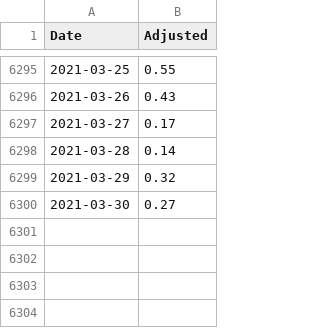
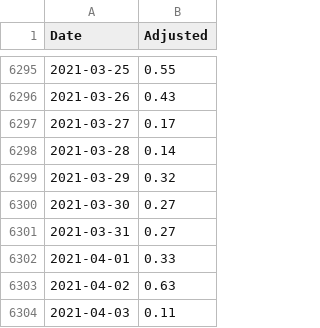
Before and after one commit to cristianpjensen/stock-market-prediction-via-google-trends, a CSV file: data/stock_market.csv, drawn as a sheet; only a part is shown, gaps mark what is left out; the diff names each change by its address in the sheet, - before the commit and + after, or states it on an @@ line.

```diff
--- a/data/stock_market.csv
+++ b/data/stock_market.csv
+row 6301: 2021-03-31 | 0.27
+row 6302: 2021-04-01 | 0.33
+row 6303: 2021-04-02 | 0.63
+row 6304: 2021-04-03 | 0.11
```
Also changed, not shown: data/state.csv.
